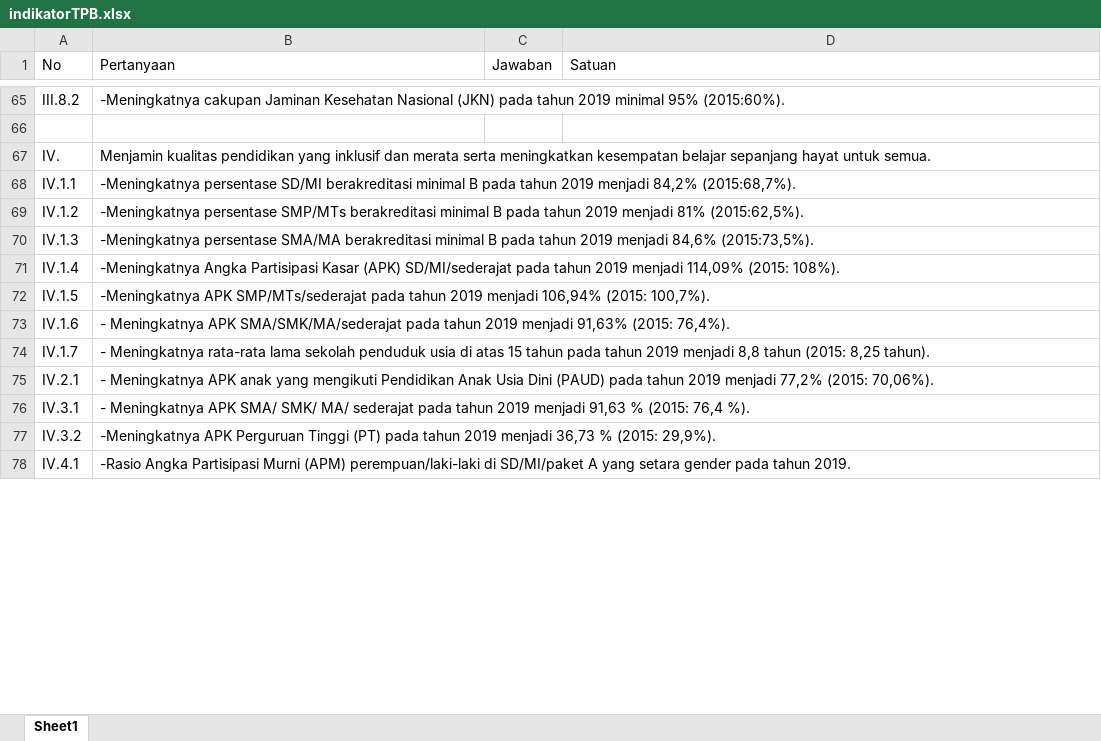
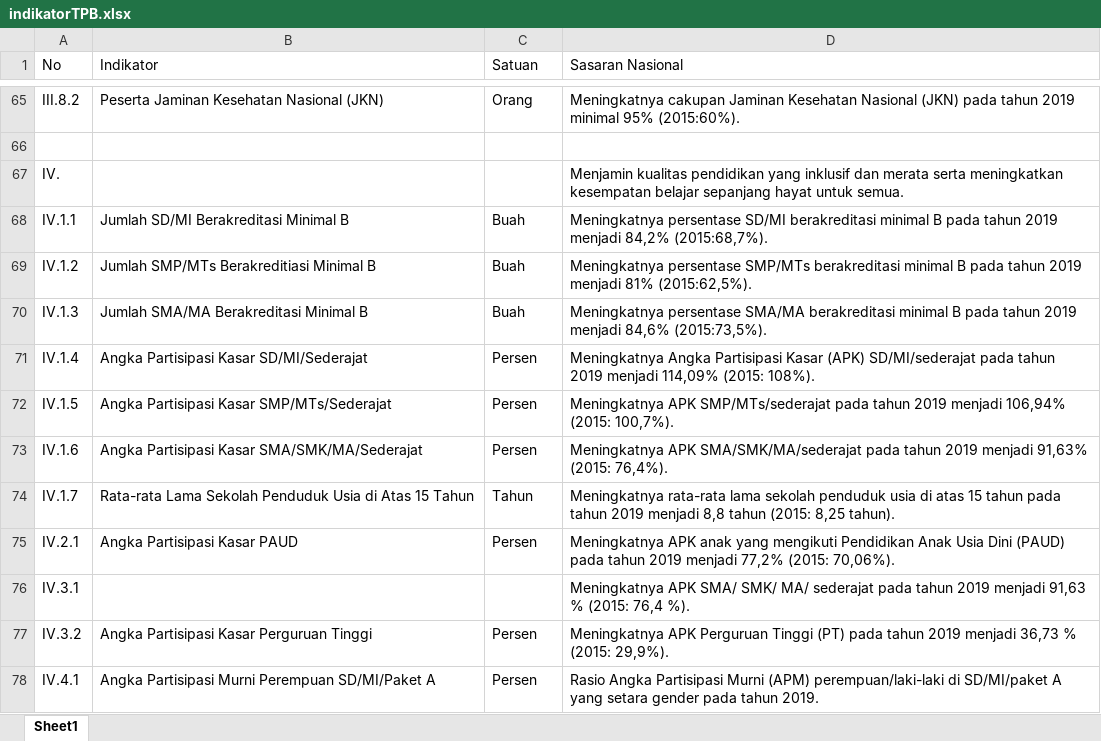
Before and after one commit to ghk/sideka-electron, an Excel workbook: app/indikatorTPB.xlsx, sheet Sheet1, drawn as a sheet; only a part is shown, gaps mark what is left out; values as stored, in another font and other column widths than the file's, no borders; removed rows and columns are numbered as before the commit, all else as after; the diff covers the shown part only; the diff names each change by its address in the sheet, - before the commit and + after, or states it on an @@ line.

Commit message:
fix indikator TPB

```diff
--- a/app/indikatorTPB.xlsx (sheet Sheet1)
+++ b/app/indikatorTPB.xlsx (sheet Sheet1)
-B1: Pertanyaan
+B1: Indikator
-C1: Jawaban
+C1: Satuan
-D1: Satuan
+D1: Sasaran Nasional
-B65 (Indikator): -Meningkatnya cakupan Jaminan Kesehatan Nasional (JKN) pada tahun 2019 minimal 95% (2015:60%).
+B65 (Indikator): Peserta Jaminan Kesehatan Nasional (JKN)
-C65 (Satuan): (empty)
+C65 (Satuan): Orang
-D65 (Sasaran Nasional): (empty)
+D65 (Sasaran Nasional): Meningkatnya cakupan Jaminan Kesehatan Nasional (JKN) pada tahun 2019 minimal 95% (2015:60%).
-B67 (Indikator): Menjamin kualitas pendidikan yang inklusif dan merata serta meningkatkan kesempatan belajar sepanjang hayat untuk semua.
+B67 (Indikator): (empty)
-D67 (Sasaran Nasional): (empty)
+D67 (Sasaran Nasional): Menjamin kualitas pendidikan yang inklusif dan merata serta meningkatkan kesempatan belajar sepanjang hayat untuk semua.
-B68 (Indikator): -Meningkatnya persentase SD/MI berakreditasi minimal B pada tahun 2019 menjadi 84,2% (2015:68,7%).
+B68 (Indikator): Jumlah SD/MI Berakreditasi Minimal B
-C68:C70 (Satuan): (empty)
+C68:C70 (Satuan): Buah
-D68 (Sasaran Nasional): (empty)
+D68 (Sasaran Nasional): Meningkatnya persentase SD/MI berakreditasi minimal B pada tahun 2019 menjadi 84,2% (2015:68,7%).
-B69 (Indikator): -Meningkatnya persentase SMP/MTs berakreditasi minimal B pada tahun 2019 menjadi 81% (2015:62,5%).
+B69 (Indikator): Jumlah SMP/MTs Berakreditiasi Minimal B
-D69 (Sasaran Nasional): (empty)
+D69 (Sasaran Nasional): Meningkatnya persentase SMP/MTs berakreditasi minimal B pada tahun 2019 menjadi 81% (2015:62,5%).
-B70 (Indikator): -Meningkatnya persentase SMA/MA berakreditasi minimal B pada tahun 2019 menjadi 84,6% (2015:73,5%).
+B70 (Indikator): Jumlah SMA/MA Berakreditasi Minimal B
-D70 (Sasaran Nasional): (empty)
+D70 (Sasaran Nasional): Meningkatnya persentase SMA/MA berakreditasi minimal B pada tahun 2019 menjadi 84,6% (2015:73,5%).
-B71 (Indikator): -Meningkatnya Angka Partisipasi Kasar (APK) SD/MI/sederajat pada tahun 2019 menjadi 114,09% (2015: 108%).
+B71 (Indikator): Angka Partisipasi Kasar SD/MI/Sederajat
-C71:C73 (Satuan): (empty)
+C71:C73 (Satuan): Persen
-D71 (Sasaran Nasional): (empty)
+D71 (Sasaran Nasional): Meningkatnya Angka Partisipasi Kasar (APK) SD/MI/sederajat pada tahun 2019 menjadi 114,09% (2015: 108%).
-B72 (Indikator): -Meningkatnya APK SMP/MTs/sederajat pada tahun 2019 menjadi 106,94% (2015: 100,7%).
+B72 (Indikator): Angka Partisipasi Kasar SMP/MTs/Sederajat
-D72 (Sasaran Nasional): (empty)
+D72 (Sasaran Nasional): Meningkatnya APK SMP/MTs/sederajat pada tahun 2019 menjadi 106,94% (2015: 100,7%).
-B73 (Indikator): - Meningkatnya APK SMA/SMK/MA/sederajat pada tahun 2019 menjadi 91,63% (2015: 76,4%).
+B73 (Indikator): Angka Partisipasi Kasar SMA/SMK/MA/Sederajat
-D73 (Sasaran Nasional): (empty)
+D73 (Sasaran Nasional): Meningkatnya APK SMA/SMK/MA/sederajat pada tahun 2019 menjadi 91,63% (2015: 76,4%).
-B74 (Indikator): - Meningkatnya rata-rata lama sekolah penduduk usia di atas 15 tahun pada tahun 2019 menjadi 8,8 tahun (2015: 8,25 tahun).
+B74 (Indikator): Rata-rata Lama Sekolah Penduduk Usia di Atas 15 Tahun
-C74 (Satuan): (empty)
+C74 (Satuan): Tahun
-D74 (Sasaran Nasional): (empty)
+D74 (Sasaran Nasional): Meningkatnya rata-rata lama sekolah penduduk usia di atas 15 tahun pada tahun 2019 menjadi 8,8 tahun (2015: 8,25 tahun).
-row 75: IV.2.1 | - Meningkatnya APK anak yang mengikuti Pendidikan Anak Usia Dini (PAUD) pada tahun 2019 menjadi 77,2% (2015: 70,06%).
+row 75: IV.2.1 | Angka Partisipasi Kasar PAUD | Persen | Meningkatnya APK anak yang mengikuti Pendidikan Anak Usia Dini (PAUD) pada tahun 2019 menjadi 77,2% (2015: 70,06%).
-B76 (Indikator): - Meningkatnya APK SMA/ SMK/ MA/ sederajat pada tahun 2019 menjadi 91,63 % (2015: 76,4 %).
+B76 (Indikator): (empty)
-D76 (Sasaran Nasional): (empty)
+D76 (Sasaran Nasional): Meningkatnya APK SMA/ SMK/ MA/ sederajat pada tahun 2019 menjadi 91,63 % (2015: 76,4 %).
-B77 (Indikator): -Meningkatnya APK Perguruan Tinggi (PT) pada tahun 2019 menjadi 36,73 % (2015: 29,9%).
+B77 (Indikator): Angka Partisipasi Kasar Perguruan Tinggi
-C77:C78 (Satuan): (empty)
+C77:C78 (Satuan): Persen
-D77 (Sasaran Nasional): (empty)
+D77 (Sasaran Nasional): Meningkatnya APK Perguruan Tinggi (PT) pada tahun 2019 menjadi 36,73 % (2015: 29,9%).
-B78 (Indikator): -Rasio Angka Partisipasi Murni (APM) perempuan/laki-laki di SD/MI/paket A yang setara gender pada tahun 2019.
+B78 (Indikator): Angka Partisipasi Murni Perempuan SD/MI/Paket A
-D78 (Sasaran Nasional): (empty)
+D78 (Sasaran Nasional): Rasio Angka Partisipasi Murni (APM) perempuan/laki-laki di SD/MI/paket A yang setara gender pada tahun 2019.
```
Also changed, not shown: 163 added rows, 163 removed rows and 141 edited cells elsewhere in this sheet, 2 other files.
